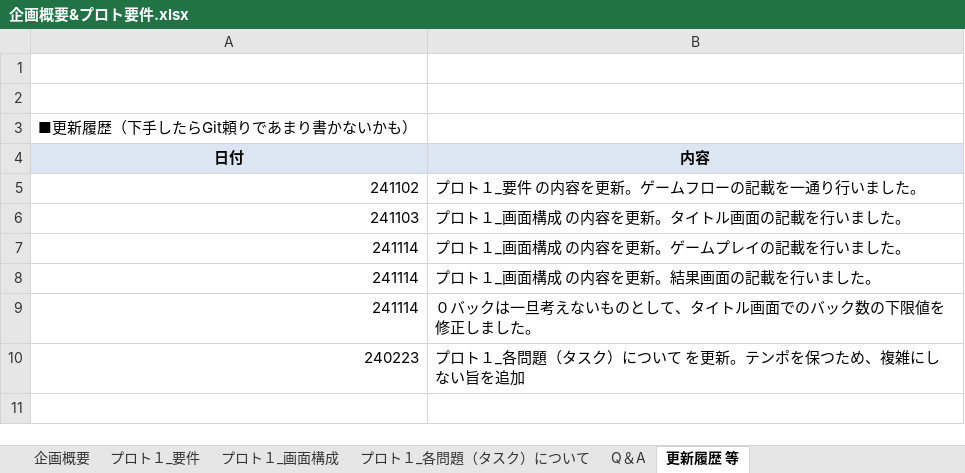
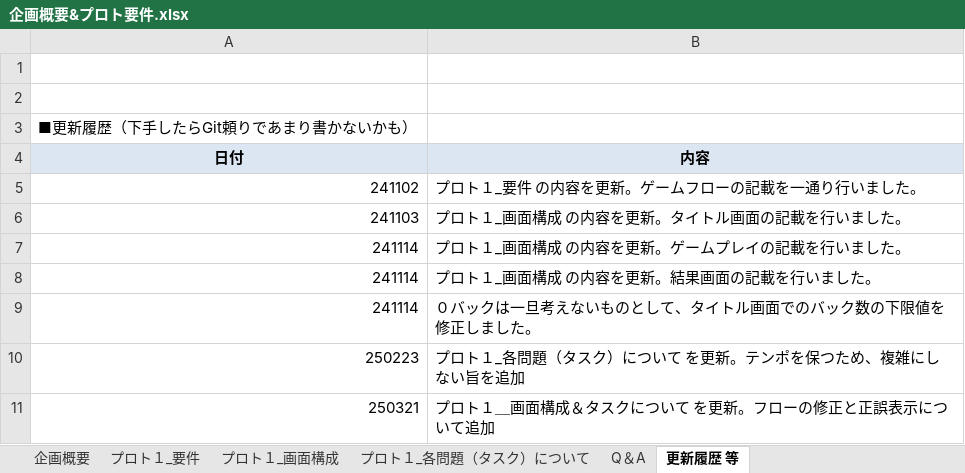
Before and after one commit to naturemas53/MaidInOnitore, an Excel workbook: ProjectDocuments/企画概要&プロト要件.xlsx, sheet 更新履歴 等, drawn as a sheet; values as stored, in another font and other column widths than the file's, no borders; the diff names each change by its address in the sheet, - before the commit and + after, or states it on an @@ line.

```diff
--- a/ProjectDocuments/企画概要&プロト要件.xlsx (sheet 更新履歴 等)
+++ b/ProjectDocuments/企画概要&プロト要件.xlsx (sheet 更新履歴 等)
-A10 (日付): 240223
+A10 (日付): 250223
+row 11: 250321 | プロト１＿画面構成＆タスクについて を更新。フローの修正と正誤表示について追加
```
Also changed, not shown: sheet プロト１_各問題（タスク）について, sheet プロト１_画面構成, charts or pictures.
